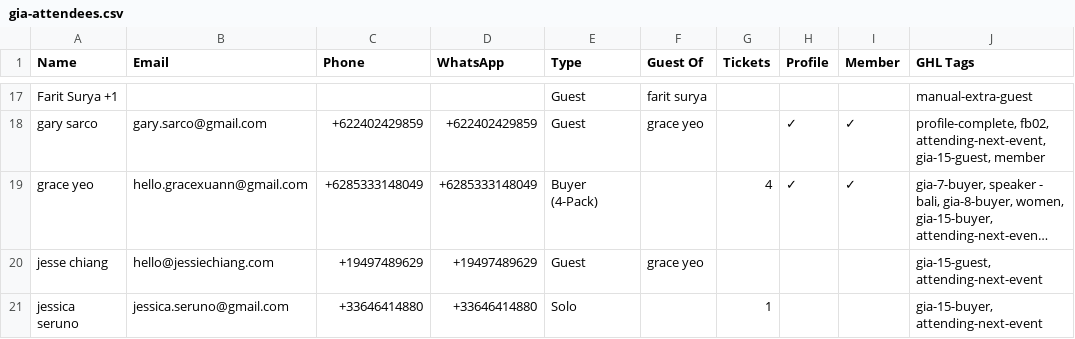
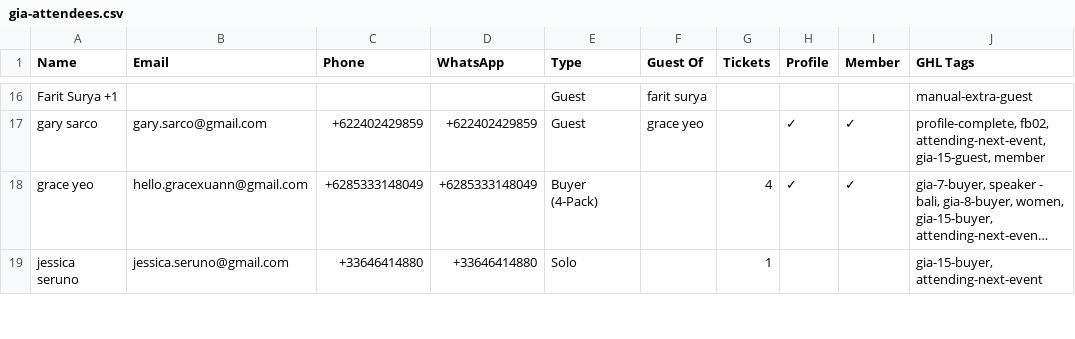
Before and after one commit to parallaxxlifeco/event-dashboard, a CSV file: gia-attendees.csv, drawn as a sheet; only a part is shown, gaps mark what is left out; long unchanged cells end in …; removed rows and columns are numbered as before the commit, all else as after; the diff covers the shown part only; the diff names each change by its address in the sheet, - before the commit and + after, or states it on an @@ line.

```diff
--- a/gia-attendees.csv
+++ b/gia-attendees.csv
-row 20: jesse chiang | hello@jessiechiang.com | +19497489629 | +19497489629 | Guest | grace yeo |  |  |  | gia-15-guest, attending-next-event
```
Also changed, not shown: 2 added rows, 1 removed row and 3 edited cells elsewhere in this file, 1 other file.
